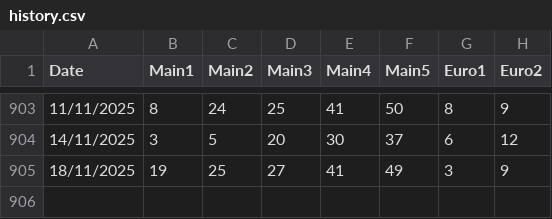
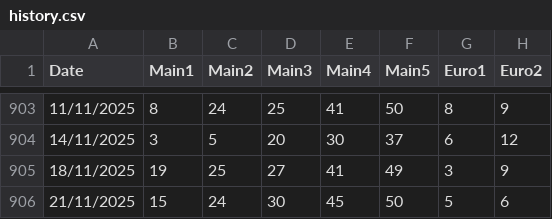
Before and after one commit to christophrus/MatrixEurojackpot, a CSV file: history.csv, drawn as a sheet; only a part is shown, gaps mark what is left out.

```diff
--- a/history.csv
+++ b/history.csv
@@ -905 +905,2 @@ Date,Main1,Main2,Main3,Main4,Main5,Euro1,Euro2
 18/11/2025,19,25,27,41,49,3,9
+21/11/2025,15,24,30,45,50,5,6
```
